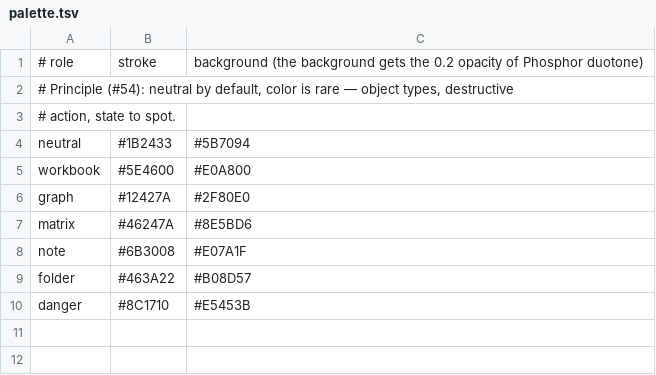
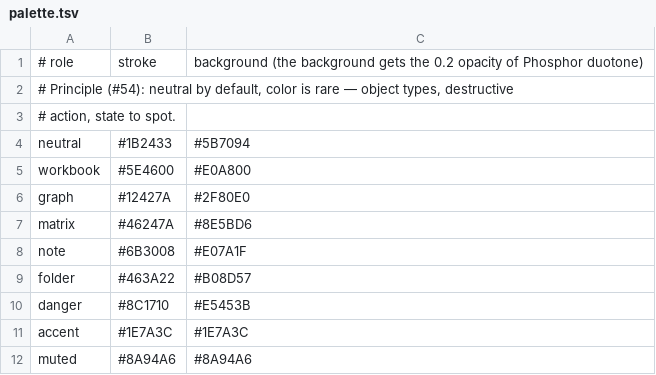
Before and after one commit to Marek9935/StokesForge, a TSV file: crates/stokesforge-app/assets/icons/palette.tsv, drawn as a sheet.

```diff
--- a/crates/stokesforge-app/assets/icons/palette.tsv
+++ b/crates/stokesforge-app/assets/icons/palette.tsv
@@ -10 +10,3 @@ folder	#463A22	#B08D57
 danger	#8C1710	#E5453B
+accent	#1E7A3C	#1E7A3C
+muted	#8A94A6	#8A94A6
```
Also changed, not shown: crates/stokesforge-app/assets/icons/icons.tsv, 11 other files.
